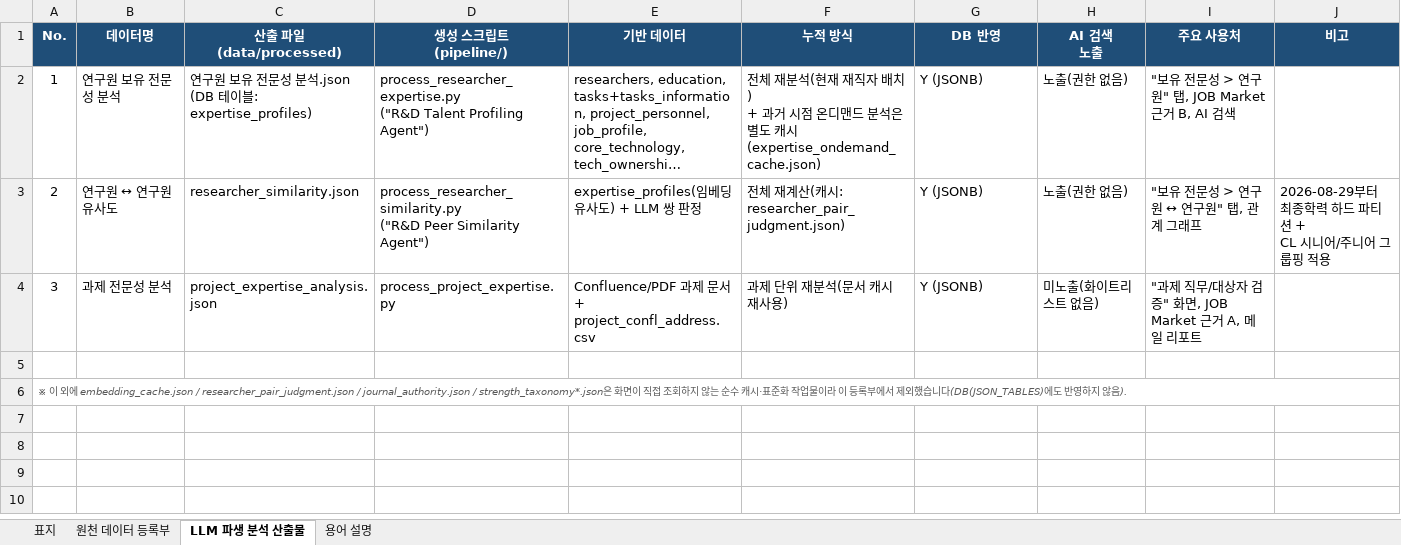
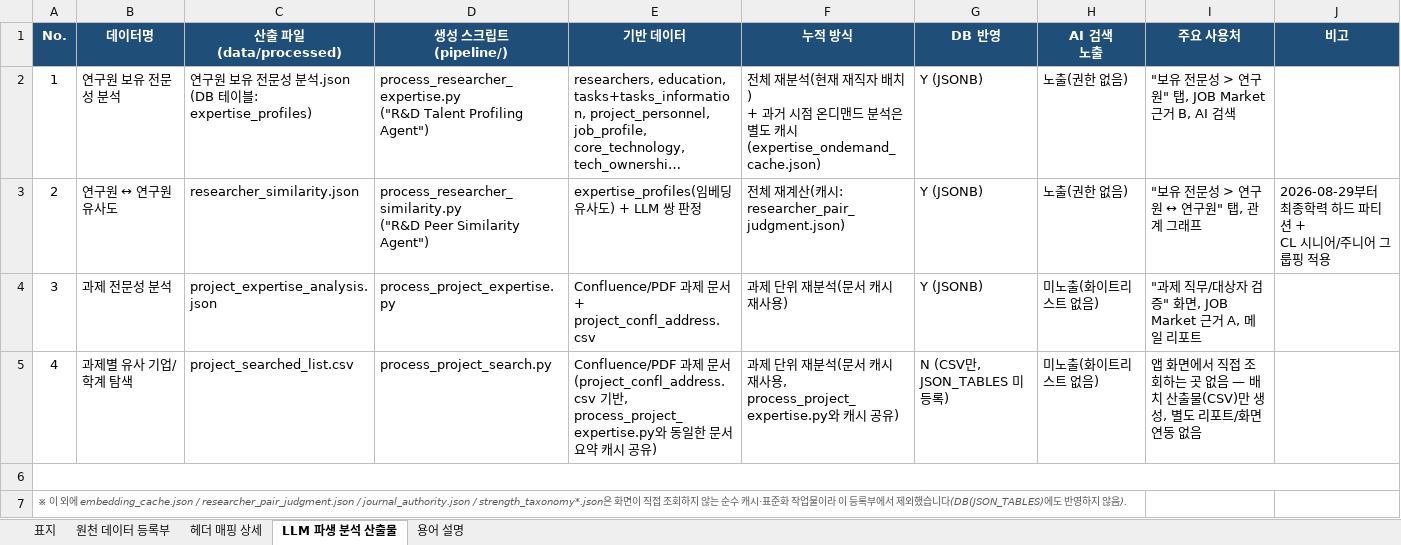
Before and after one commit to dhkwon1122/Researcher-board, an Excel workbook: docs/데이터_계보_등록부.xlsx, sheet LLM 파생 분석 산출물, drawn as a sheet; long unchanged cells end in …; values as stored, in another font and other column widths than the file's, no borders; removed rows and columns are numbered as before the commit, all else as after; the diff names each change by its address in the sheet, - before the commit and + after, or states it on an @@ line.

```diff
--- a/docs/데이터_계보_등록부.xlsx (sheet LLM 파생 분석 산출물)
+++ b/docs/데이터_계보_등록부.xlsx (sheet LLM 파생 분석 산출물)
+sheet tab: 헤더 매핑 상세
+row 5: 4 | 과제별 유사 기업/학계 탐색 | project_searched_list.csv | process_project_search.py | Confluence/PDF 과제 문서 (project_confl_address.csv 기반, process_project_expertise.py와 동일한 문서 요약 캐시 공유) | 과제 단위 재분석(문서 캐시 재사용, process_project_expertise.py와 캐시 공유) | N (CSV만, JSON_TABLES 미등록) | 미노출(화이트리스트 없음) | 앱 화면에서 직접 조회하는 곳 없음 — 배치 산출물(CSV)만 생성, 별도 리포트/화면 연동 없음
+A6:J6 merged
-A6:J6 merged
```
Also changed, not shown: sheet 원천 데이터 등록부, sheet 표지, 1 other file.
